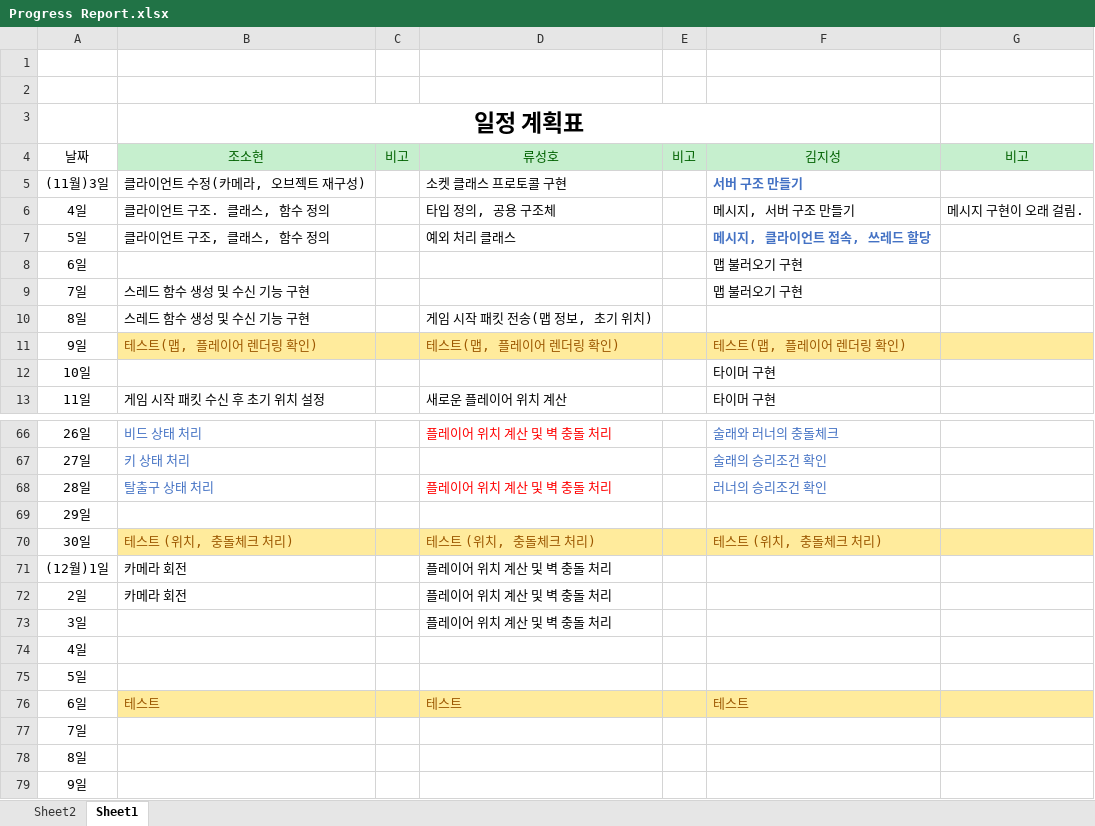
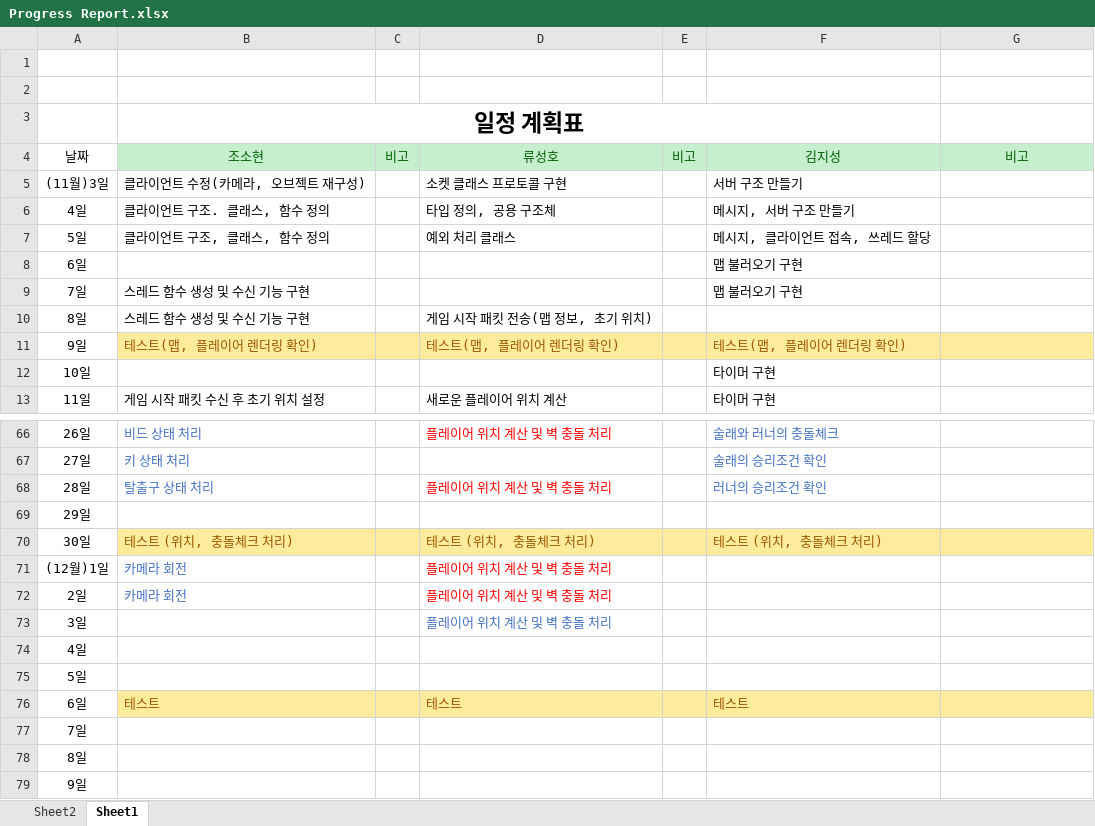
Before and after one commit to sohyunie/Multi-3D-PacMan, an Excel workbook: Progress Report.xlsx, sheet Sheet1, drawn as a sheet; only a part is shown, gaps mark what is left out; values as stored, in another font and other column widths than the file's, no borders; the diff names each change by its address in the sheet, - before the commit and + after, or states it on an @@ line.

```diff
--- a/Progress Report.xlsx (sheet Sheet1)
+++ b/Progress Report.xlsx (sheet Sheet1)
@@ F5 bold: on → off, text colour: #4472C4 → black @@
-G6: 메시지 구현이 오래 걸림.
+G6: (empty)
@@ F7 bold: on → off, text colour: #4472C4 → black @@
-B71:B72 text colour: black
+B71:B72 text colour: #4472C4
-D71:D72 text colour: black
+D71:D72 text colour: #FF0000
-D73 text colour: black
+D73 text colour: #4472C4
```
Also changed, not shown: 4 other files.
